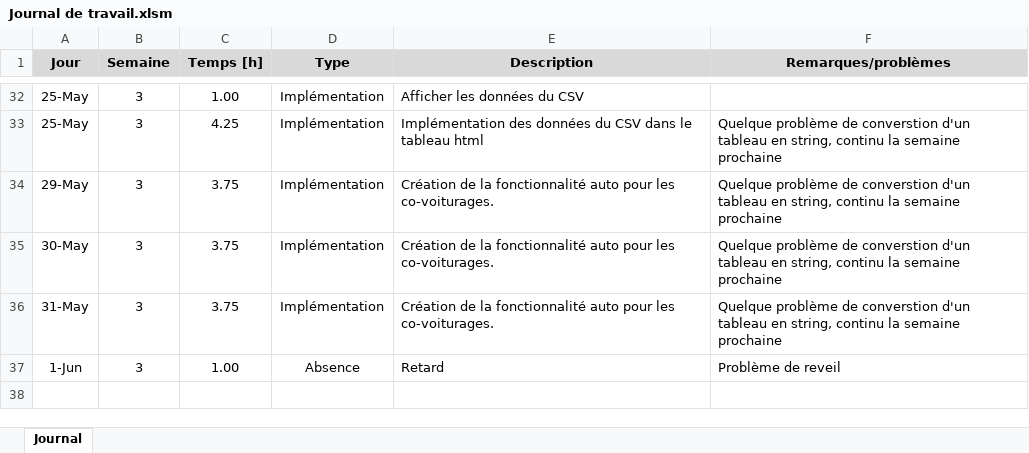
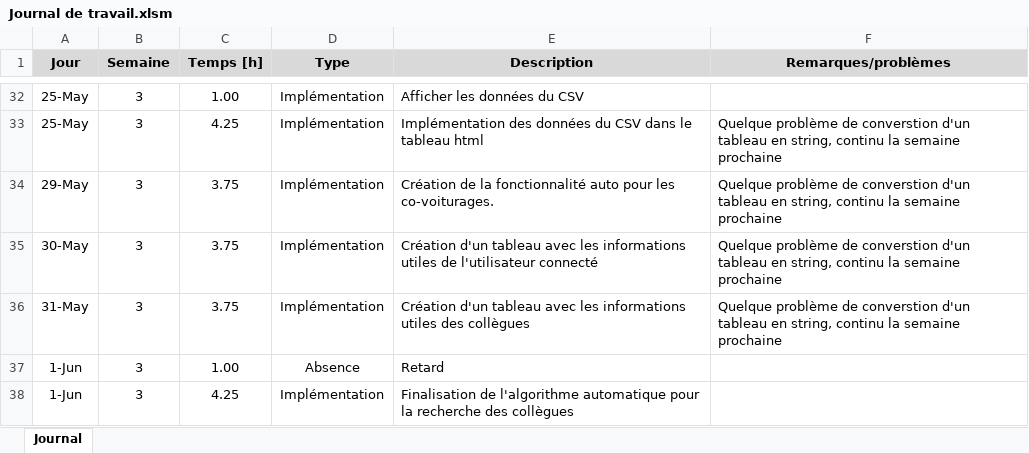
Before and after one commit to CHZ-CPNV/TPI, an Excel workbook: Documentation/Journals Travail-Bord/Journal de travail.xlsm, sheet Journal, drawn as a sheet; only a part is shown, gaps mark what is left out; values as stored, in another font and other column widths than the file's, no borders; charts and pictures not drawn; the diff names each change by its address in the sheet, - before the commit and + after, or states it on an @@ line.

Commit message:
Horaire.php
Implémentation des recherche par ville + ajout d'enseignant dans la BDD

```diff
--- a/Documentation/Journals Travail-Bord/Journal de travail.xlsm (sheet Journal)
+++ b/Documentation/Journals Travail-Bord/Journal de travail.xlsm (sheet Journal)
-E35 (Description): Création de la fonctionnalité auto pour les co-voiturages.
+E35 (Description): Création d'un tableau avec les informations utiles de l'utilisateur connecté
-E36 (Description): Création de la fonctionnalité auto pour les co-voiturages.
+E36 (Description): Création d'un tableau avec les informations utiles des collègues
-F37 (Remarques/problèmes): Problème de reveil
+F37 (Remarques/problèmes): (empty)
+row 38: 1-Jun | 3 | 4.25 | Implémentation | Finalisation de l'algorithme automatique pour la recherche des collègues
```
Also changed, not shown: 7 other files.
